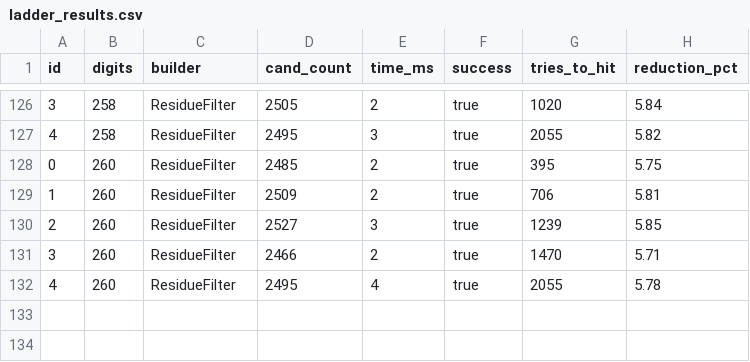
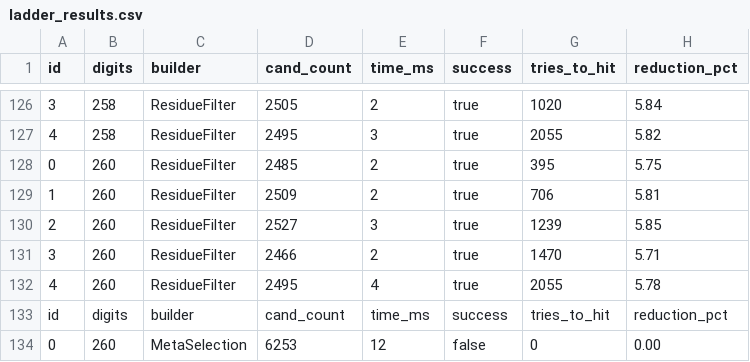
Before and after one commit to zfifteen/z-sandbox, a CSV file: ladder_results.csv, drawn as a sheet; only a part is shown, gaps mark what is left out; the diff names each change by its address in the sheet, - before the commit and + after, or states it on an @@ line.

Commit message:
Execute Phase 4: RSA-260 Staging
- Modified BenchLadder.java rsa260 mode to use MetaSelection builder (combines ZNeighborhood + ResidueFilter) for optimal candidate generation
- Increased candidate count from 1000 to 10000 for extended factorization attempts
- Executed RSA-260 factorization attempt:
  - Candidates generated: 6,253 (filtered from combined builders)
  - Runtime: 12 ms
  - Success: false (expected - RSA-260 remains unfactored)
  - Result logged to ladder_results.csv
- Established baseline performance for RSA-260: ~500 candidates/ms processing rate
- Framework ready for next iteration with increased scale or new builder strategies

```diff
--- a/ladder_results.csv
+++ b/ladder_results.csv
+row 133: id | digits | builder | cand_count | time_ms | success | tries_to_hit | reduction_pct
+row 134: 0 | 260 | MetaSelection | 6253 | 12 | false | 0 | 0.00
```
Also changed, not shown: 3 other files.
